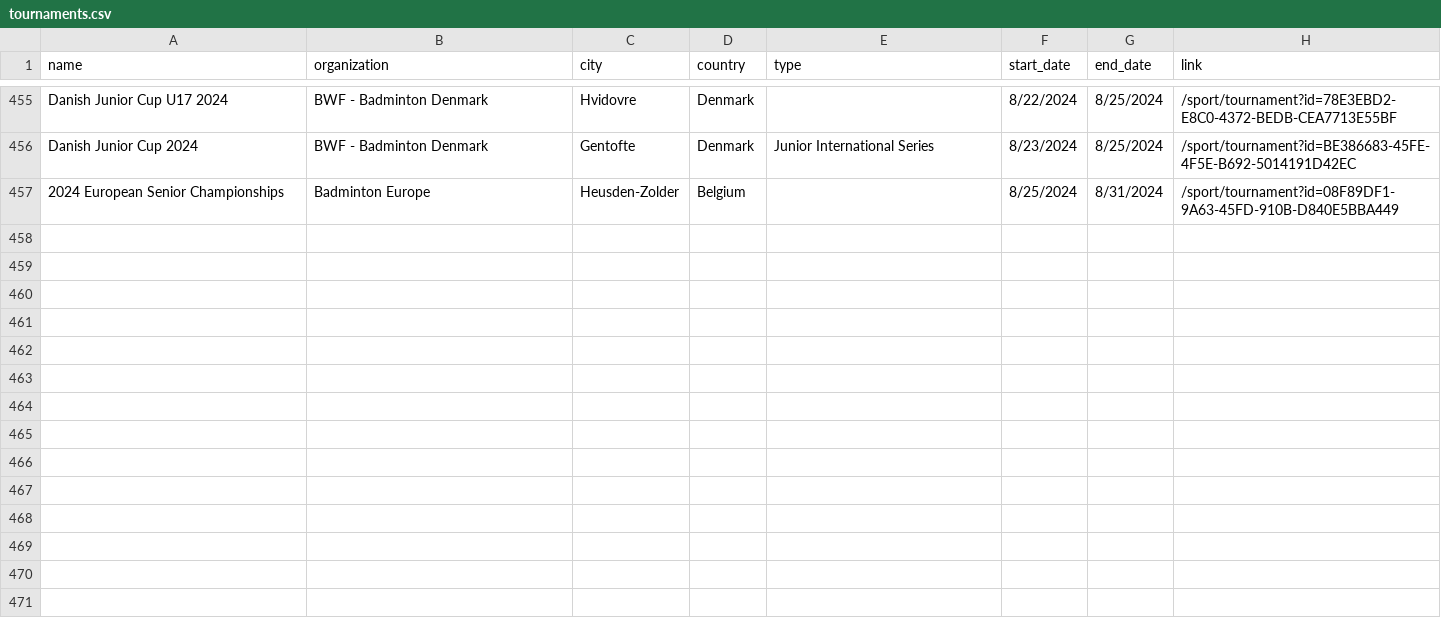
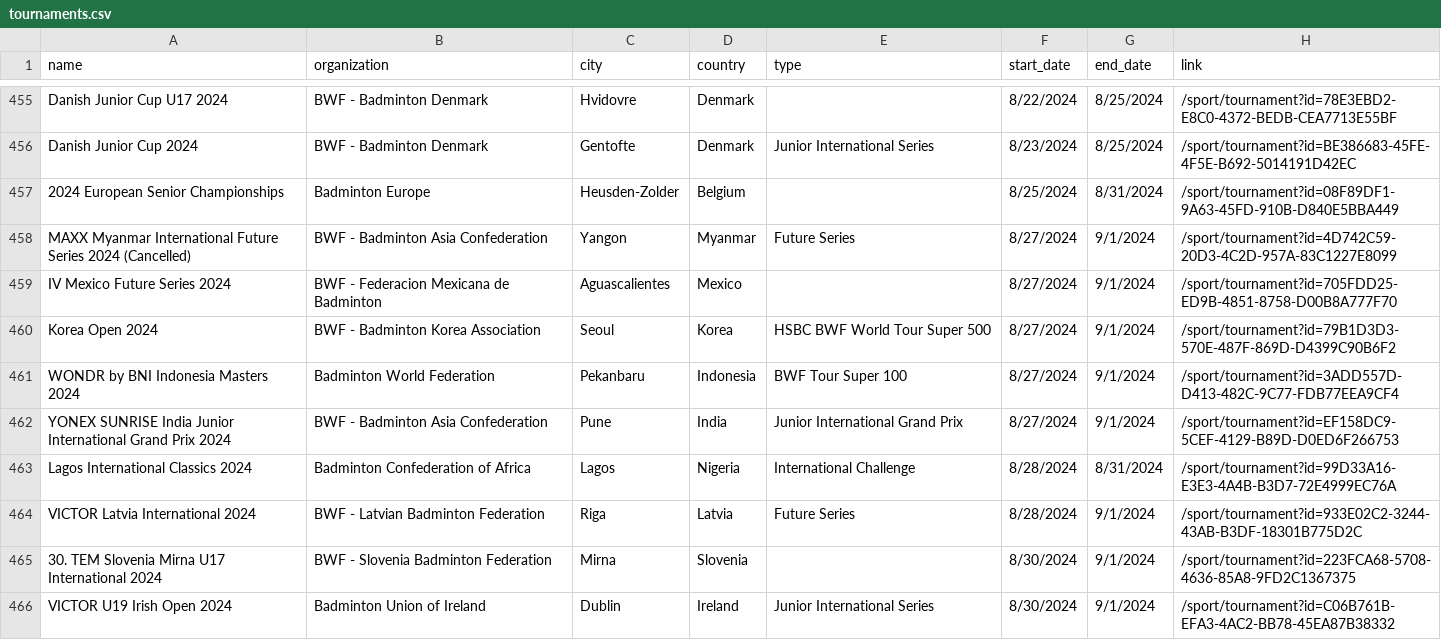
Before and after one commit to SanderP99/Badminton-Data, a CSV file: out/tournaments.csv, drawn as a sheet; only a part is shown, gaps mark what is left out; the diff names each change by its address in the sheet, - before the commit and + after, or states it on an @@ line.

```diff
--- a/out/tournaments.csv
+++ b/out/tournaments.csv
+row 458: MAXX Myanmar International Future Series 2024 (Cancelled) | BWF - Badminton Asia Confederation | Yangon | Myanmar | Future Series | 8/27/2024 | 9/1/2024 | /sport/tournament?id=4D742C59-20D3-4C2D-957A-83C1227E8099
+row 459: IV Mexico Future Series 2024 | BWF - Federacion Mexicana de Badminton | Aguascalientes | Mexico |  | 8/27/2024 | 9/1/2024 | /sport/tournament?id=705FDD25-ED9B-4851-8758-D00B8A777F70
+row 460: Korea Open 2024 | BWF - Badminton Korea Association | Seoul | Korea | HSBC BWF World Tour Super 500 | 8/27/2024 | 9/1/2024 | /sport/tournament?id=79B1D3D3-570E-487F-869D-D4399C90B6F2
+row 461: WONDR by BNI Indonesia Masters 2024 | Badminton World Federation | Pekanbaru | Indonesia | BWF Tour Super 100 | 8/27/2024 | 9/1/2024 | /sport/tournament?id=3ADD557D-D413-482C-9C77-FDB77EEA9CF4
+row 462: YONEX SUNRISE India Junior International Grand Prix 2024 | BWF - Badminton Asia Confederation | Pune | India | Junior International Grand Prix | 8/27/2024 | 9/1/2024 | /sport/tournament?id=EF158DC9-5CEF-4129-B89D-D0ED6F266753
+row 463: Lagos International Classics 2024 | Badminton Confederation of Africa | Lagos | Nigeria | International Challenge | 8/28/2024 | 8/31/2024 | /sport/tournament?id=99D33A16-E3E3-4A4B-B3D7-72E4999EC76A
+row 464: VICTOR Latvia International 2024 | BWF - Latvian Badminton Federation | Riga | Latvia | Future Series | 8/28/2024 | 9/1/2024 | /sport/tournament?id=933E02C2-3244-43AB-B3DF-18301B775D2C
+row 465: 30. TEM Slovenia Mirna U17 International 2024 | BWF - Slovenia Badminton Federation | Mirna | Slovenia |  | 8/30/2024 | 9/1/2024 | /sport/tournament?id=223FCA68-5708-4636-85A8-9FD2C1367375
+row 466: VICTOR U19 Irish Open 2024 | Badminton Union of Ireland | Dublin | Ireland | Junior International Series | 8/30/2024 | 9/1/2024 | /sport/tournament?id=C06B761B-EFA3-4AC2-BB78-45EA87B38332
```
Also changed, not shown: 5 other files.
